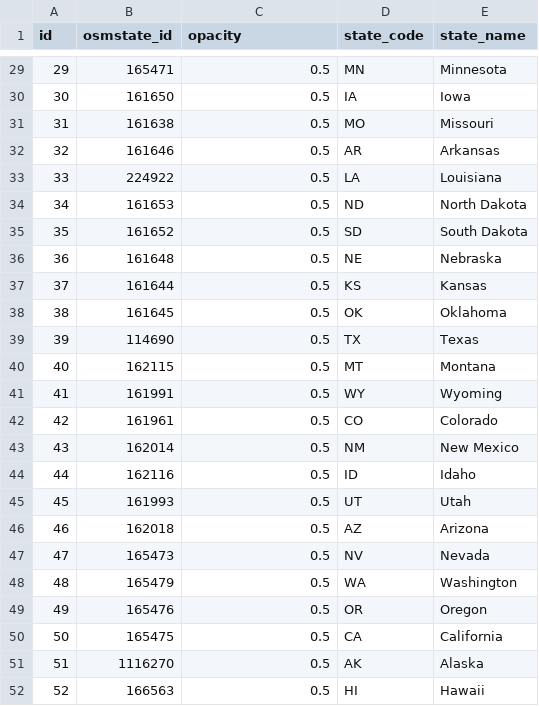
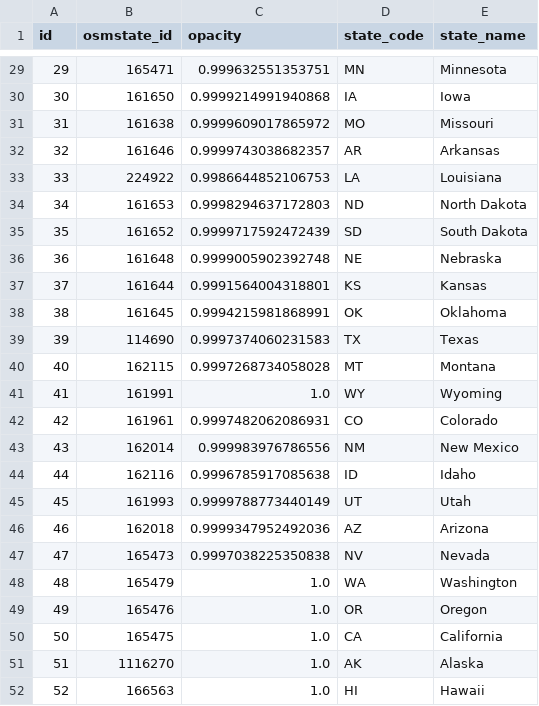
Before and after one commit to robmalec/FECSearch, a CSV file: states.csv, drawn as a sheet; only a part is shown, gaps mark what is left out; the diff covers the shown part only.

```diff
--- a/states.csv
+++ b/states.csv
@@ -29,24 +29,24 @@
-29;165471;0.5;"MN";"Minnesota"
-30;161650;0.5;"IA";"Iowa"
-31;161638;0.5;"MO";"Missouri"
-32;161646;0.5;"AR";"Arkansas"
-33;224922;0.5;"LA";"Louisiana"
-34;161653;0.5;"ND";"North Dakota"
-35;161652;0.5;"SD";"South Dakota"
-36;161648;0.5;"NE";"Nebraska"
-37;161644;0.5;"KS";"Kansas"
-38;161645;0.5;"OK";"Oklahoma"
-39;114690;0.5;"TX";"Texas"
-40;162115;0.5;"MT";"Montana"
-41;161991;0.5;"WY";"Wyoming"
-42;161961;0.5;"CO";"Colorado"
-43;162014;0.5;"NM";"New Mexico"
-44;162116;0.5;"ID";"Idaho"
-45;161993;0.5;"UT";"Utah"
-46;162018;0.5;"AZ";"Arizona"
-47;165473;0.5;"NV";"Nevada"
-48;165479;0.5;"WA";"Washington"
-49;165476;0.5;"OR";"Oregon"
-50;165475;0.5;"CA";"California"
-51;1116270;0.5;"AK";"Alaska"
-52;166563;0.5;"HI";"Hawaii"
+29;165471;0.999632551353751;"MN";"Minnesota"
+30;161650;0.9999214991940868;"IA";"Iowa"
+31;161638;0.9999609017865972;"MO";"Missouri"
+32;161646;0.9999743038682357;"AR";"Arkansas"
+33;224922;0.9986644852106753;"LA";"Louisiana"
+34;161653;0.9998294637172803;"ND";"North Dakota"
+35;161652;0.9999717592472439;"SD";"South Dakota"
+36;161648;0.9999005902392748;"NE";"Nebraska"
+37;161644;0.9991564004318801;"KS";"Kansas"
+38;161645;0.9994215981868991;"OK";"Oklahoma"
+39;114690;0.9997374060231583;"TX";"Texas"
+40;162115;0.9997268734058028;"MT";"Montana"
+41;161991;1.0;"WY";"Wyoming"
+42;161961;0.9997482062086931;"CO";"Colorado"
+43;162014;0.999983976786556;"NM";"New Mexico"
+44;162116;0.9996785917085638;"ID";"Idaho"
+45;161993;0.9999788773440149;"UT";"Utah"
+46;162018;0.9999347952492036;"AZ";"Arizona"
+47;165473;0.9997038225350838;"NV";"Nevada"
+48;165479;1.0;"WA";"Washington"
+49;165476;1.0;"OR";"Oregon"
+50;165475;1.0;"CA";"California"
+51;1116270;1.0;"AK";"Alaska"
+52;166563;1.0;"HI";"Hawaii"
```
Also changed, not shown: 27 edited cells elsewhere in this file.
